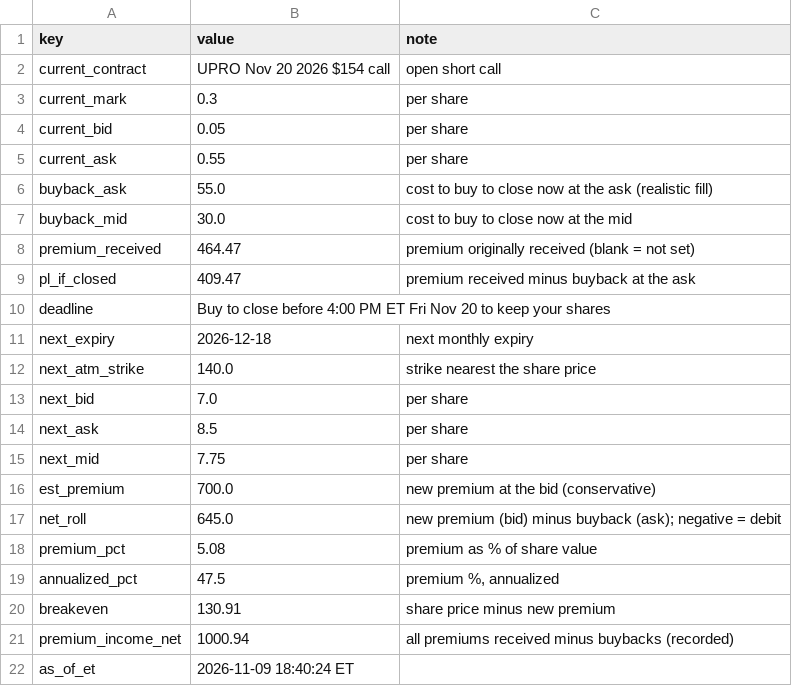
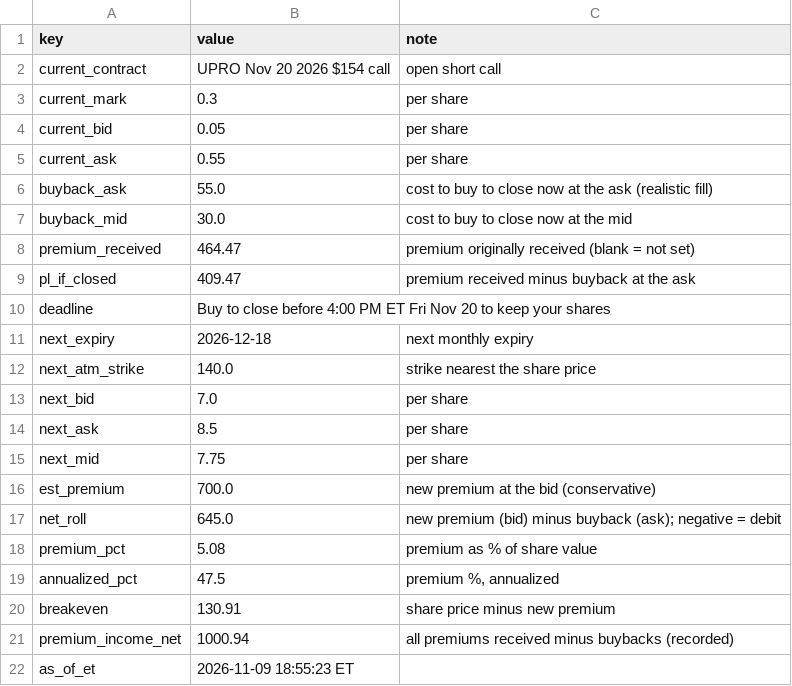
Before and after one commit to AT4Engineer/pq-22e56fd9, a CSV file: data/roll.csv, drawn as a sheet.

```diff
--- a/data/roll.csv
+++ b/data/roll.csv
@@ -21,2 +21,2 @@ breakeven,130.91,share price minus new premium
 premium_income_net,1000.94,all premiums received minus buybacks (recorded)
-as_of_et,2026-11-09 18:40:24 ET,
+as_of_et,2026-11-09 18:55:23 ET,
```
Also changed, not shown: data/current.csv, 4 other files.
